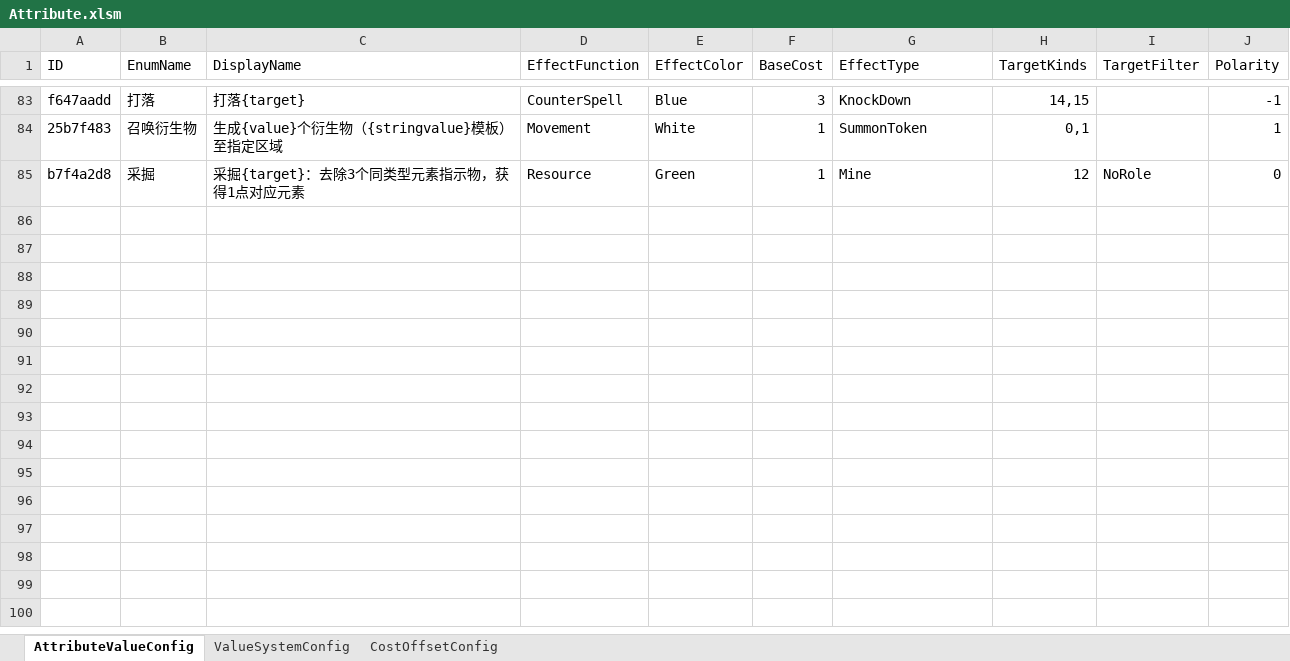
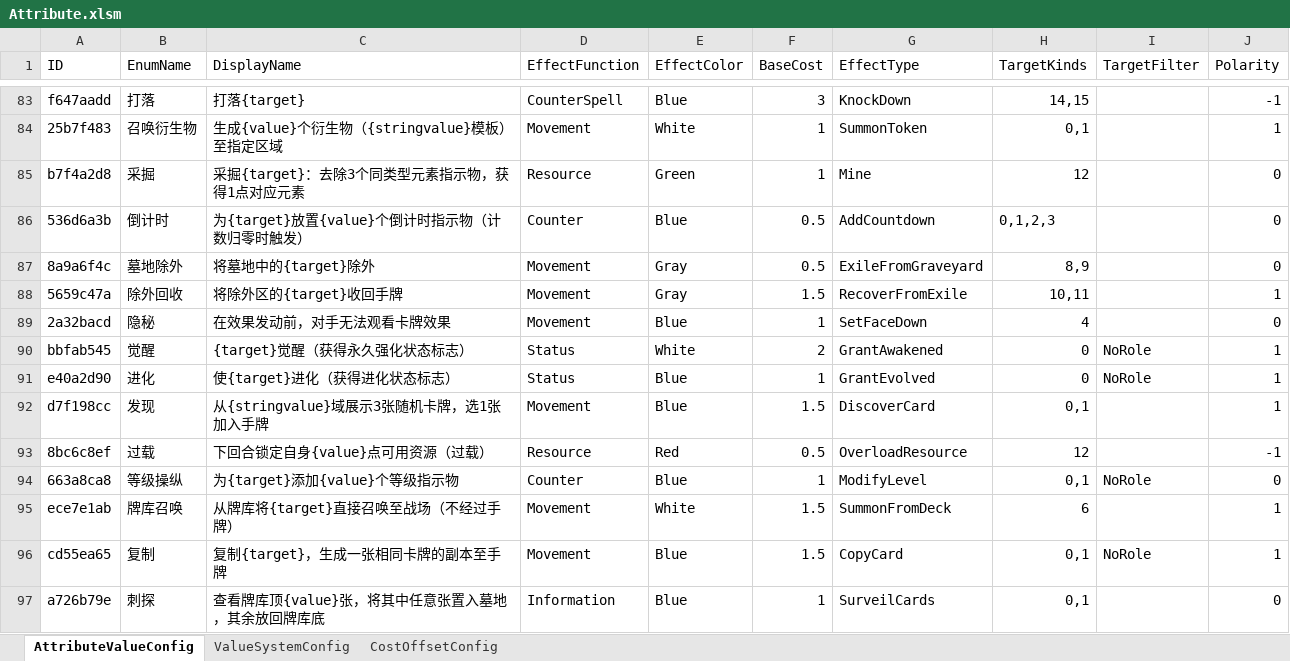
Before and after one commit to WWXTT/Tide, an Excel workbook: Config/Attribute.xlsm, sheet AttributeValueConfig, drawn as a sheet; only a part is shown, gaps mark what is left out; values as stored, in another font and other column widths than the file's, no cell formats; the diff names each change by its address in the sheet, - before the commit and + after, or states it on an @@ line.

```diff
--- a/Config/Attribute.xlsm (sheet AttributeValueConfig)
+++ b/Config/Attribute.xlsm (sheet AttributeValueConfig)
-I85 (TargetFilter): NoRole
+I85 (TargetFilter): (empty)
+row 86: 536d6a3b | 倒计时 | 为{target}放置{value}个倒计时指示物（计数归零时触发） | Counter | Blue | 0.5 | AddCountdown | 0,1,2,3 |  | 0
+row 87: 8a9a6f4c | 墓地除外 | 将墓地中的{target}除外 | Movement | Gray | 0.5 | ExileFromGraveyard | 8,9 |  | 0
+row 88: 5659c47a | 除外回收 | 将除外区的{target}收回手牌 | Movement | Gray | 1.5 | RecoverFromExile | 10,11 |  | 1
+row 89: 2a32bacd | 隐秘 | 在效果发动前，对手无法观看卡牌效果 | Movement | Blue | 1 | SetFaceDown | 4 |  | 0
+row 90: bbfab545 | 觉醒 | {target}觉醒（获得永久强化状态标志） | Status | White | 2 | GrantAwakened | 0 | NoRole | 1
+row 91: e40a2d90 | 进化 | 使{target}进化（获得进化状态标志） | Status | Blue | 1 | GrantEvolved | 0 | NoRole | 1
+row 92: d7f198cc | 发现 | 从{stringvalue}域展示3张随机卡牌，选1张加入手牌 | Movement | Blue | 1.5 | DiscoverCard | 0,1 |  | 1
+row 93: 8bc6c8ef | 过载 | 下回合锁定自身{value}点可用资源（过载） | Resource | Red | 0.5 | OverloadResource | 12 |  | -1
+row 94: 663a8ca8 | 等级操纵 | 为{target}添加{value}个等级指示物 | Counter | Blue | 1 | ModifyLevel | 0,1 | NoRole | 0
+row 95: ece7e1ab | 牌库召唤 | 从牌库将{target}直接召唤至战场（不经过手牌） | Movement | White | 1.5 | SummonFromDeck | 6 |  | 1
+row 96: cd55ea65 | 复制 | 复制{target}，生成一张相同卡牌的副本至手牌 | Movement | Blue | 1.5 | CopyCard | 0,1 | NoRole | 1
+row 97: a726b79e | 刺探 | 查看牌库顶{value}张，将其中任意张置入墓地，其余放回牌库底 | Information | Blue | 1 | SurveilCards | 0,1 |  | 0
```
Also changed, not shown: cell formats, 19 other files.
